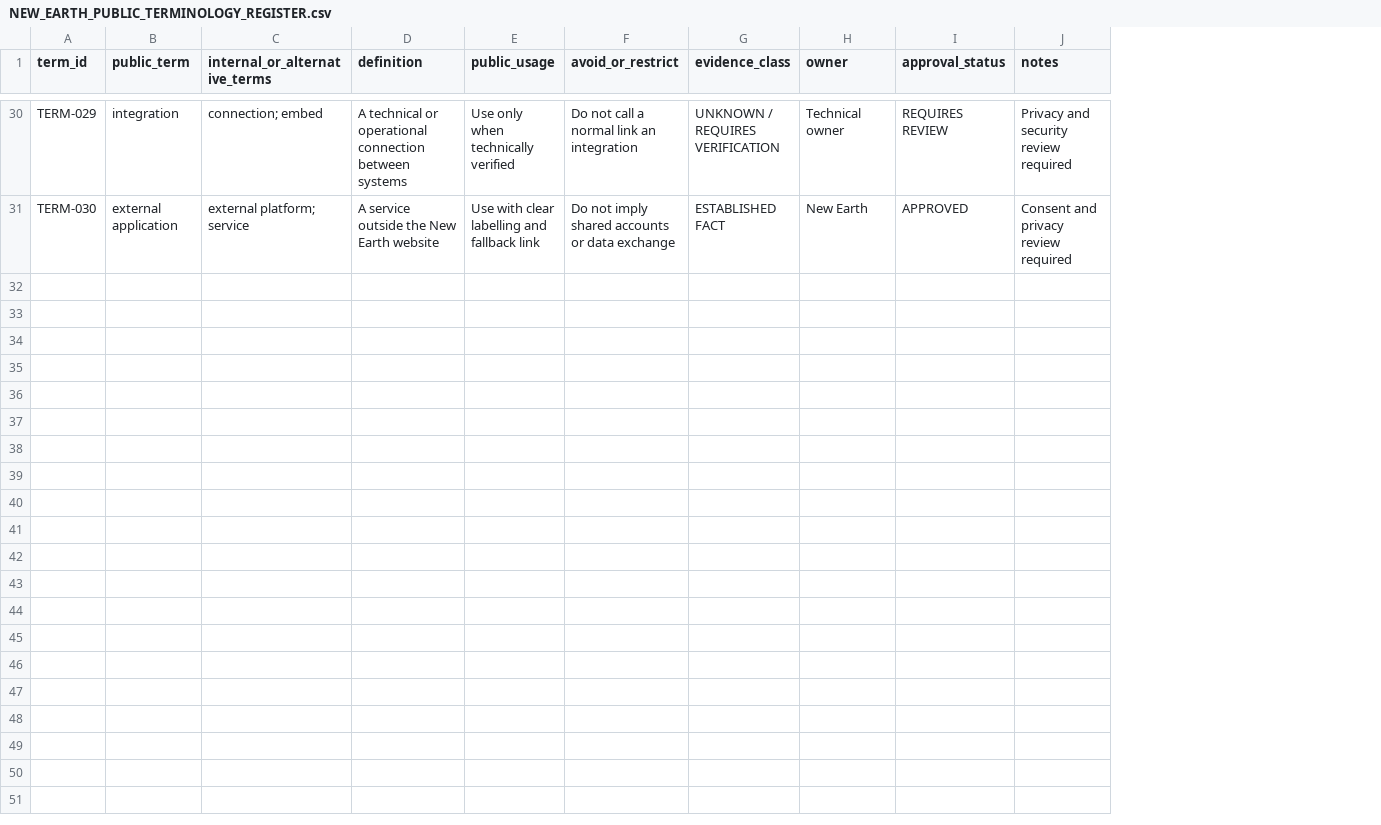
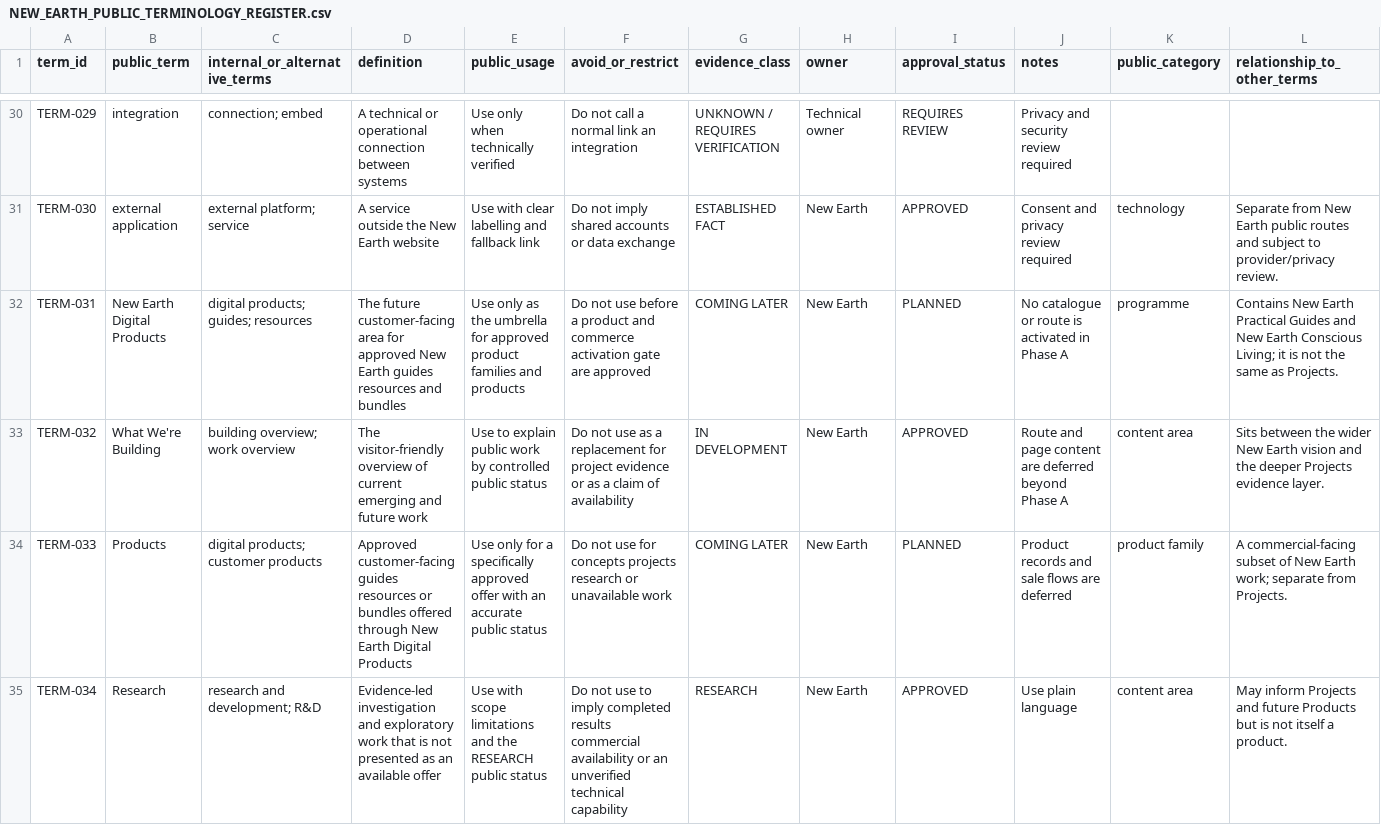
Before and after one commit to ellisp832019/new_earth_website, a CSV file: 01_STRATEGY/WA-05/NEW_EARTH_PUBLIC_TERMINOLOGY_REGISTER.csv, drawn as a sheet; only a part is shown, gaps mark what is left out; the diff covers the shown part only; the diff names each change by its address in the sheet, - before the commit and + after, or states it on an @@ line.

```diff
--- a/01_STRATEGY/WA-05/NEW_EARTH_PUBLIC_TERMINOLOGY_REGISTER.csv
+++ b/01_STRATEGY/WA-05/NEW_EARTH_PUBLIC_TERMINOLOGY_REGISTER.csv
+column K (public_category), row 31: technology
+column L (relationship_to_other_terms), row 31: Separate from New Earth public routes and subject to provider/privacy review.
+row 32: TERM-031 | New Earth Digital Products | digital products; guides; resources | The future customer-facing area for approved New Earth guides resources and bundles | Use only as the umbrella for approved product families and products | Do not use before a product and commerce activation gate are approved | COMING LATER | New Earth | PLANNED | No catalogue or route is activated in Phase A | programme | Contains New Earth Practical Guides and New Earth Conscious Living; it is not the same as Projects.
+row 33: TERM-032 | What We're Building | building overview; work overview | The visitor-friendly overview of current emerging and future work | Use to explain public work by controlled public status | Do not use as a replacement for project evidence or as a claim of availability | IN DEVELOPMENT | New Earth | APPROVED | Route and page content are deferred beyond Phase A | content area | Sits between the wider New Earth vision and the deeper Projects evidence layer.
+row 34: TERM-033 | Products | digital products; customer products | Approved customer-facing guides resources or bundles offered through New Earth Digital Products | Use only for a specifically approved offer with an accurate public status | Do not use for concepts projects research or unavailable work | COMING LATER | New Earth | PLANNED | Product records and sale flows are deferred | product family | A commercial-facing subset of New Earth work; separate from Projects.
+row 35: TERM-034 | Research | research and development; R&D | Evidence-led investigation and exploratory work that is not presented as an available offer | Use with scope limitations and the RESEARCH public status | Do not use to imply completed results commercial availability or an unverified technical capability | RESEARCH | New Earth | APPROVED | Use plain language | content area | May inform Projects and future Products but is not itself a product.
```
Also changed, not shown: 3 added rows and 27 edited cells elsewhere in this file, 3 other files.
